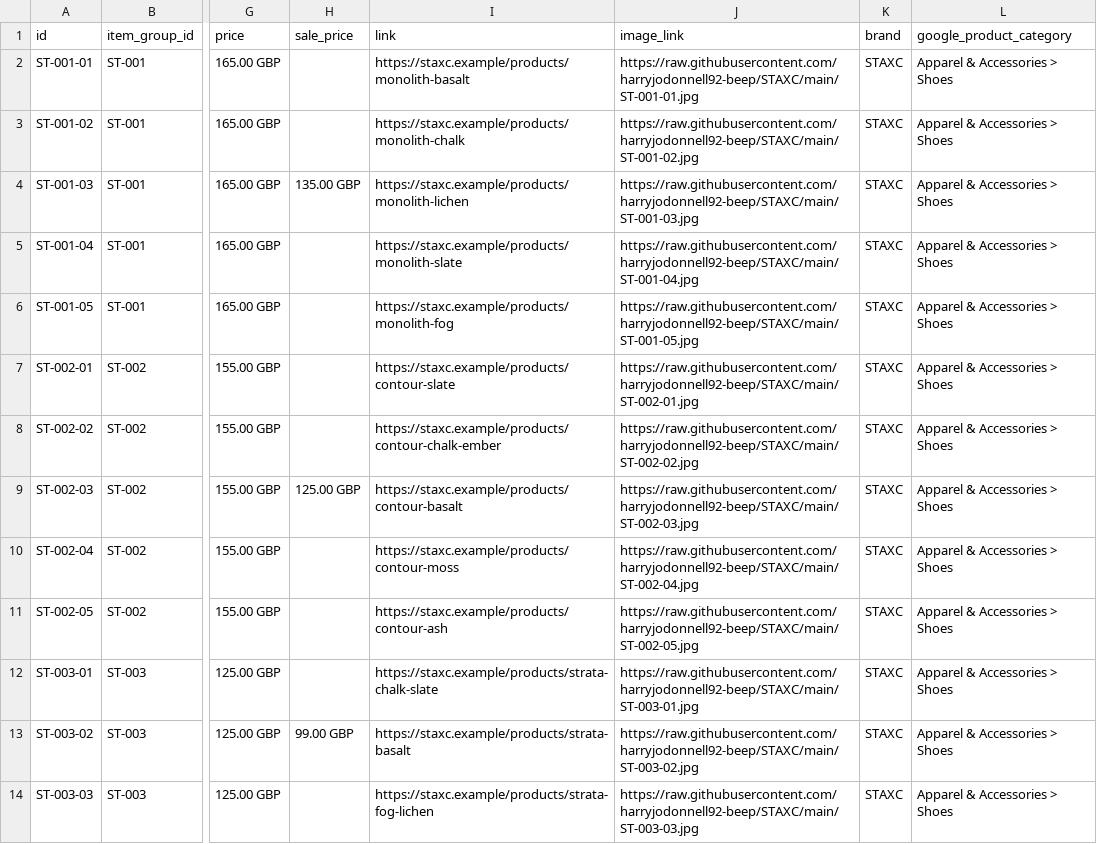
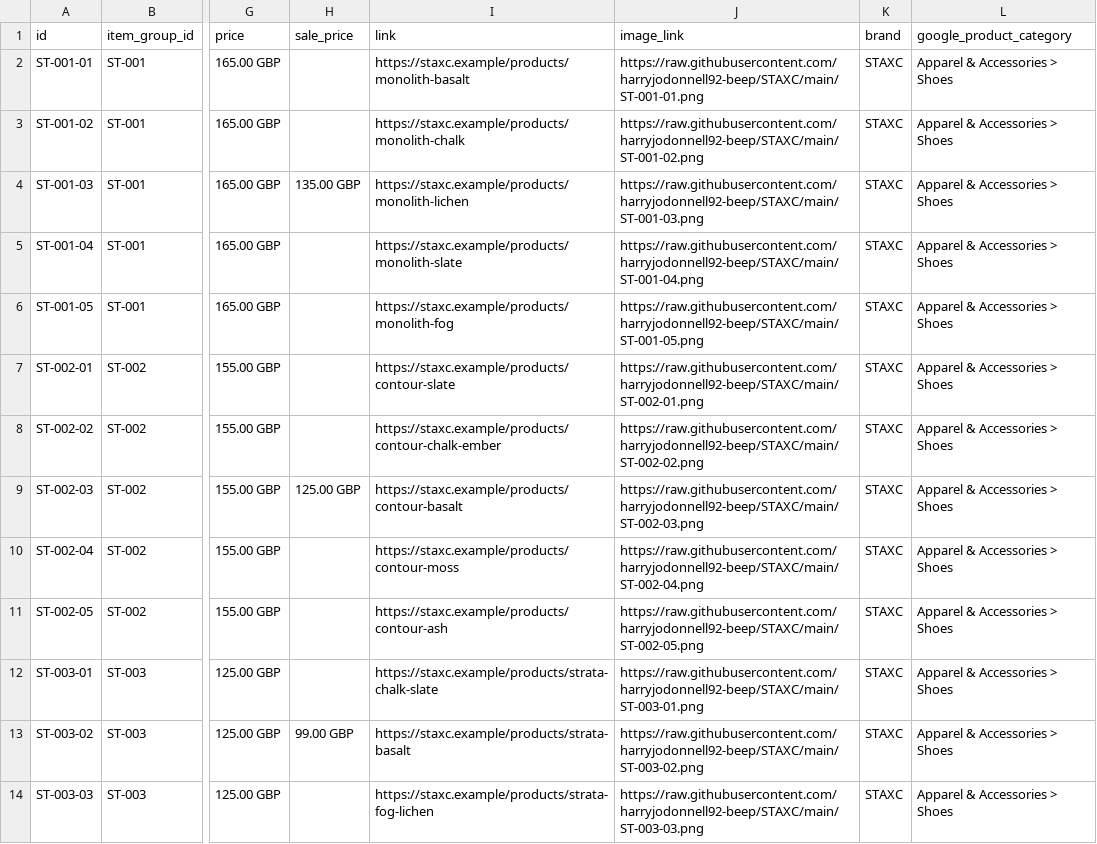
Before and after one commit to harryjodonnell92-beep/STAXC, a CSV file: staxc_feed_clean.csv, drawn as a sheet; only a part is shown, gaps mark what is left out; the diff covers the shown part only; the diff names each change by its address in the sheet, - before the commit and + after, or states it on an @@ line.

```diff
--- a/staxc_feed_clean.csv
+++ b/staxc_feed_clean.csv
-J2 (image_link): https://raw.githubusercontent.com/harryjodonnell92-beep/STAXC/main/ST-001-01.jpg
+J2 (image_link): https://raw.githubusercontent.com/harryjodonnell92-beep/STAXC/main/ST-001-01.png
-J3 (image_link): https://raw.githubusercontent.com/harryjodonnell92-beep/STAXC/main/ST-001-02.jpg
+J3 (image_link): https://raw.githubusercontent.com/harryjodonnell92-beep/STAXC/main/ST-001-02.png
-J4 (image_link): https://raw.githubusercontent.com/harryjodonnell92-beep/STAXC/main/ST-001-03.jpg
+J4 (image_link): https://raw.githubusercontent.com/harryjodonnell92-beep/STAXC/main/ST-001-03.png
-J5 (image_link): https://raw.githubusercontent.com/harryjodonnell92-beep/STAXC/main/ST-001-04.jpg
+J5 (image_link): https://raw.githubusercontent.com/harryjodonnell92-beep/STAXC/main/ST-001-04.png
-J6 (image_link): https://raw.githubusercontent.com/harryjodonnell92-beep/STAXC/main/ST-001-05.jpg
+J6 (image_link): https://raw.githubusercontent.com/harryjodonnell92-beep/STAXC/main/ST-001-05.png
-J7 (image_link): https://raw.githubusercontent.com/harryjodonnell92-beep/STAXC/main/ST-002-01.jpg
+J7 (image_link): https://raw.githubusercontent.com/harryjodonnell92-beep/STAXC/main/ST-002-01.png
-J8 (image_link): https://raw.githubusercontent.com/harryjodonnell92-beep/STAXC/main/ST-002-02.jpg
+J8 (image_link): https://raw.githubusercontent.com/harryjodonnell92-beep/STAXC/main/ST-002-02.png
-J9 (image_link): https://raw.githubusercontent.com/harryjodonnell92-beep/STAXC/main/ST-002-03.jpg
+J9 (image_link): https://raw.githubusercontent.com/harryjodonnell92-beep/STAXC/main/ST-002-03.png
-J10 (image_link): https://raw.githubusercontent.com/harryjodonnell92-beep/STAXC/main/ST-002-04.jpg
+J10 (image_link): https://raw.githubusercontent.com/harryjodonnell92-beep/STAXC/main/ST-002-04.png
-J11 (image_link): https://raw.githubusercontent.com/harryjodonnell92-beep/STAXC/main/ST-002-05.jpg
+J11 (image_link): https://raw.githubusercontent.com/harryjodonnell92-beep/STAXC/main/ST-002-05.png
-J12 (image_link): https://raw.githubusercontent.com/harryjodonnell92-beep/STAXC/main/ST-003-01.jpg
+J12 (image_link): https://raw.githubusercontent.com/harryjodonnell92-beep/STAXC/main/ST-003-01.png
-J13 (image_link): https://raw.githubusercontent.com/harryjodonnell92-beep/STAXC/main/ST-003-02.jpg
+J13 (image_link): https://raw.githubusercontent.com/harryjodonnell92-beep/STAXC/main/ST-003-02.png
-J14 (image_link): https://raw.githubusercontent.com/harryjodonnell92-beep/STAXC/main/ST-003-03.jpg
+J14 (image_link): https://raw.githubusercontent.com/harryjodonnell92-beep/STAXC/main/ST-003-03.png
```
Also changed, not shown: 12 edited cells elsewhere in this file, 2 other files.
